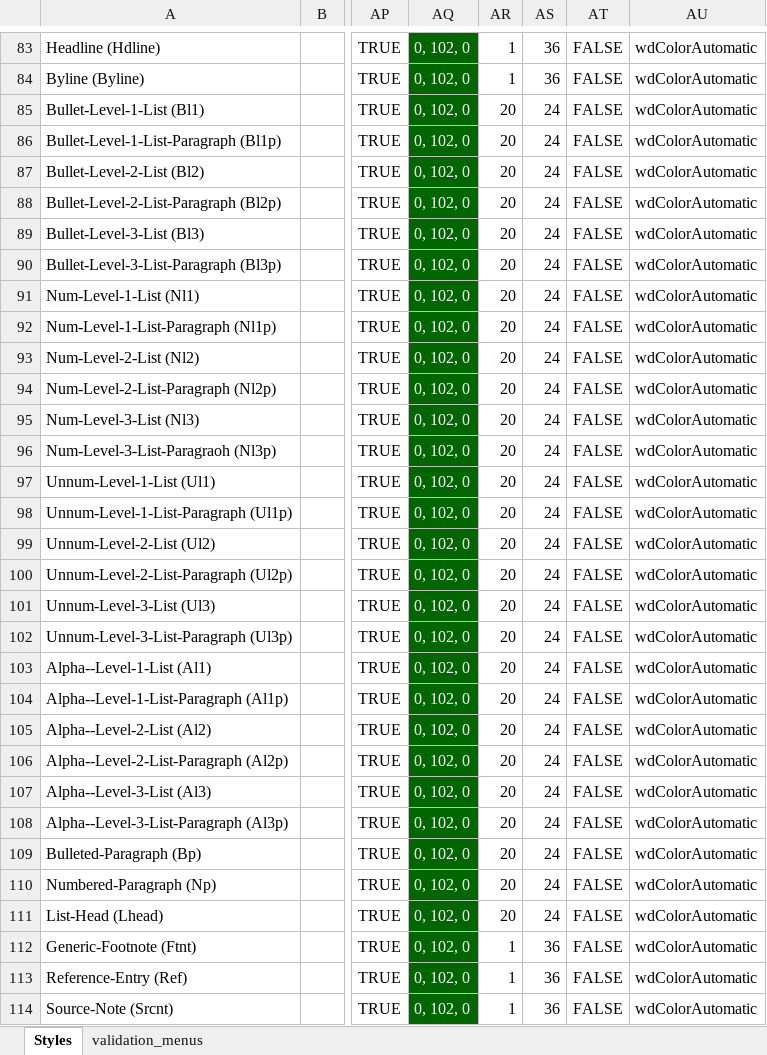
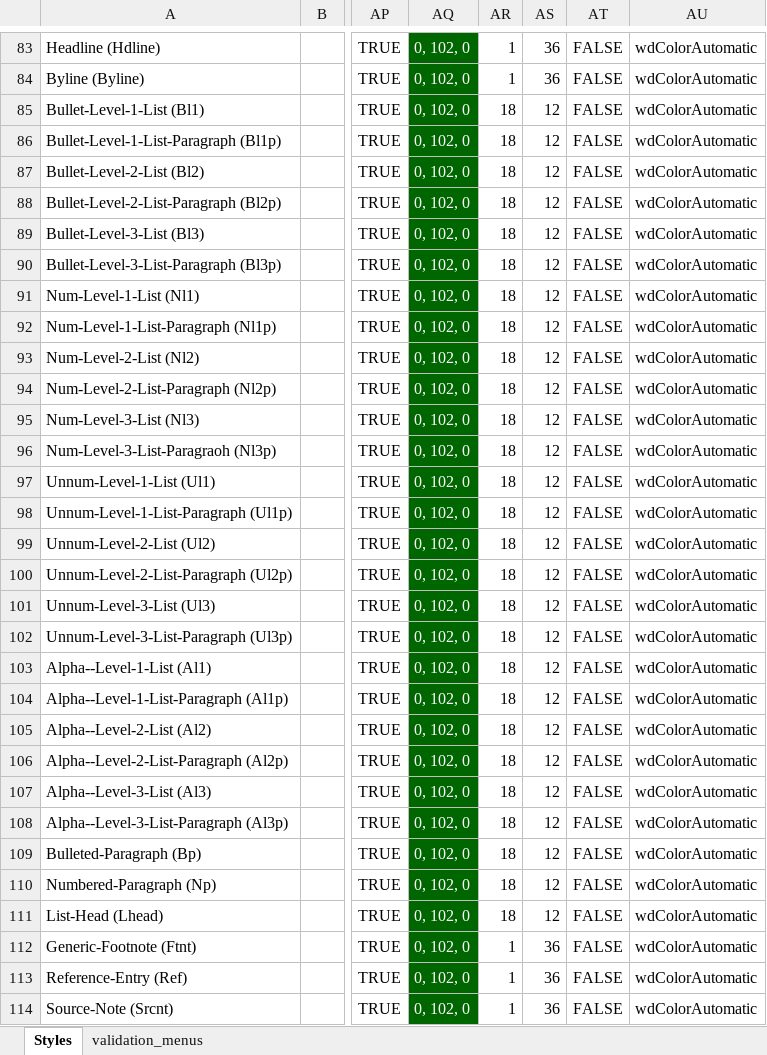
Before and after one commit to macmillanpublishers/Word-template_assets, an Excel workbook: StyleTemplate_auto-generate/WordTemplateStyles.xlsm, sheet Styles, drawn as a sheet; only a part is shown, gaps mark what is left out; values as stored, in another font and other column widths than the file's, no borders; conditional formats and table styles not drawn; the diff covers the shown part only; the diff names each change by its address in the sheet, - before the commit and + after, or states it on an @@ line.

```diff
--- a/StyleTemplate_auto-generate/WordTemplateStyles.xlsm (sheet Styles)
+++ b/StyleTemplate_auto-generate/WordTemplateStyles.xlsm (sheet Styles)
-AR85:AR111: 20
+AR85:AR111: 18
-AS85:AS111: 24
+AS85:AS111: 12
```
Also changed, not shown: 14 edited cells elsewhere in this sheet, 4 other files.
